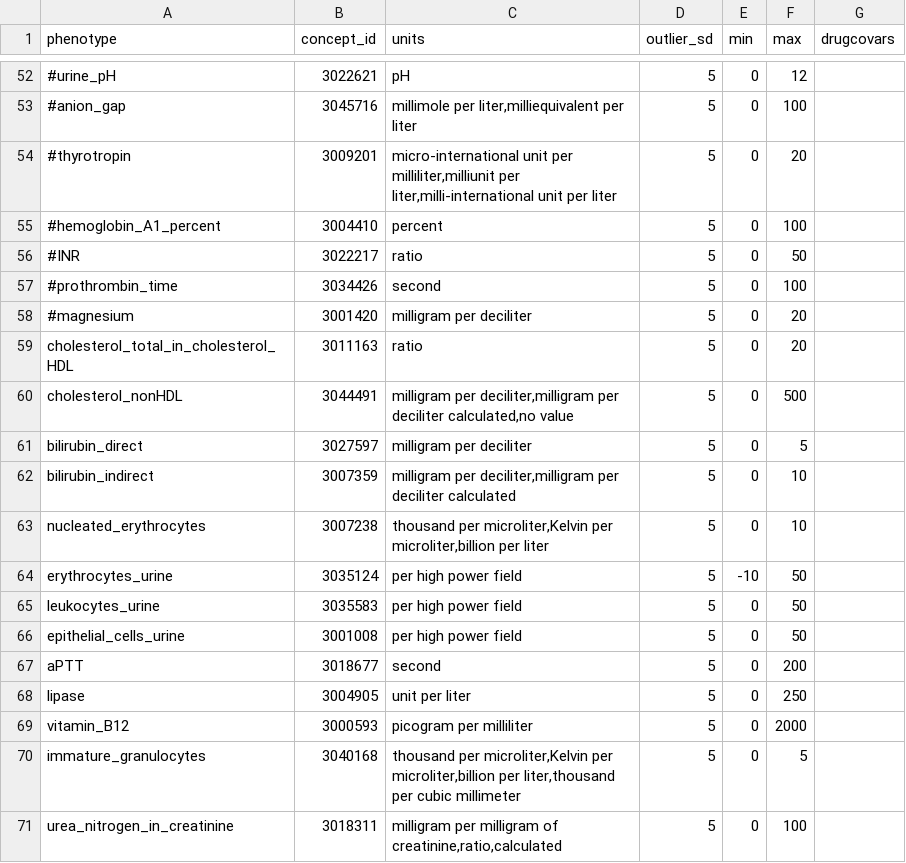
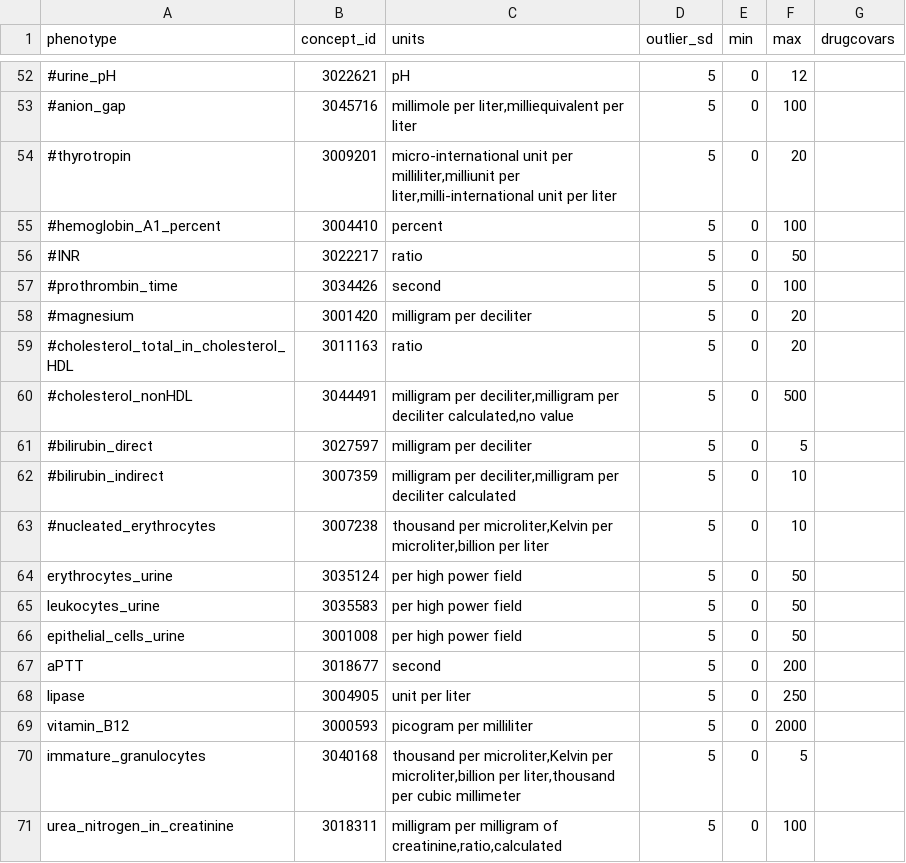
Before and after one commit to CAST-genomics/cast-workflows, a CSV file: gwas/aou/phenotype_preprocessing/quantitative_phenotypes.csv, drawn as a sheet; only a part is shown, gaps mark what is left out.

```diff
--- a/gwas/aou/phenotype_preprocessing/quantitative_phenotypes.csv
+++ b/gwas/aou/phenotype_preprocessing/quantitative_phenotypes.csv
@@ -58,8 +58,8 @@ phenotype,concept_id,units,outlier_sd,min,max,drugcovars
 #magnesium,3001420,"milligram per deciliter",5,0,20,
-cholesterol_total_in_cholesterol_HDL,3011163,"ratio",5,0,20,
-cholesterol_nonHDL,3044491,"milligram per deciliter,milligram per deciliter calculated,no value",5,0,500,
-bilirubin_direct,3027597,"milligram per deciliter",5,0,5,
-bilirubin_indirect,3007359,"milligram per deciliter,milligram per deciliter calculated",5,0,10,
-nucleated_erythrocytes,3007238,"thousand per microliter,Kelvin per microliter,billion per liter",5,0,10,
-erythrocytes_urine,3035124,"per high power field",5,-10,50,
+#cholesterol_total_in_cholesterol_HDL,3011163,"ratio",5,0,20,
+#cholesterol_nonHDL,3044491,"milligram per deciliter,milligram per deciliter calculated,no value",5,0,500,
+#bilirubin_direct,3027597,"milligram per deciliter",5,0,5,
+#bilirubin_indirect,3007359,"milligram per deciliter,milligram per deciliter calculated",5,0,10,
+#nucleated_erythrocytes,3007238,"thousand per microliter,Kelvin per microliter,billion per liter",5,0,10,
+erythrocytes_urine,3035124,"per high power field",5,0,50,
 leukocytes_urine,3035583,"per high power field",5,0,50,
```
Also changed, not shown: gwas/aou/phenotypes_manifest.csv.
